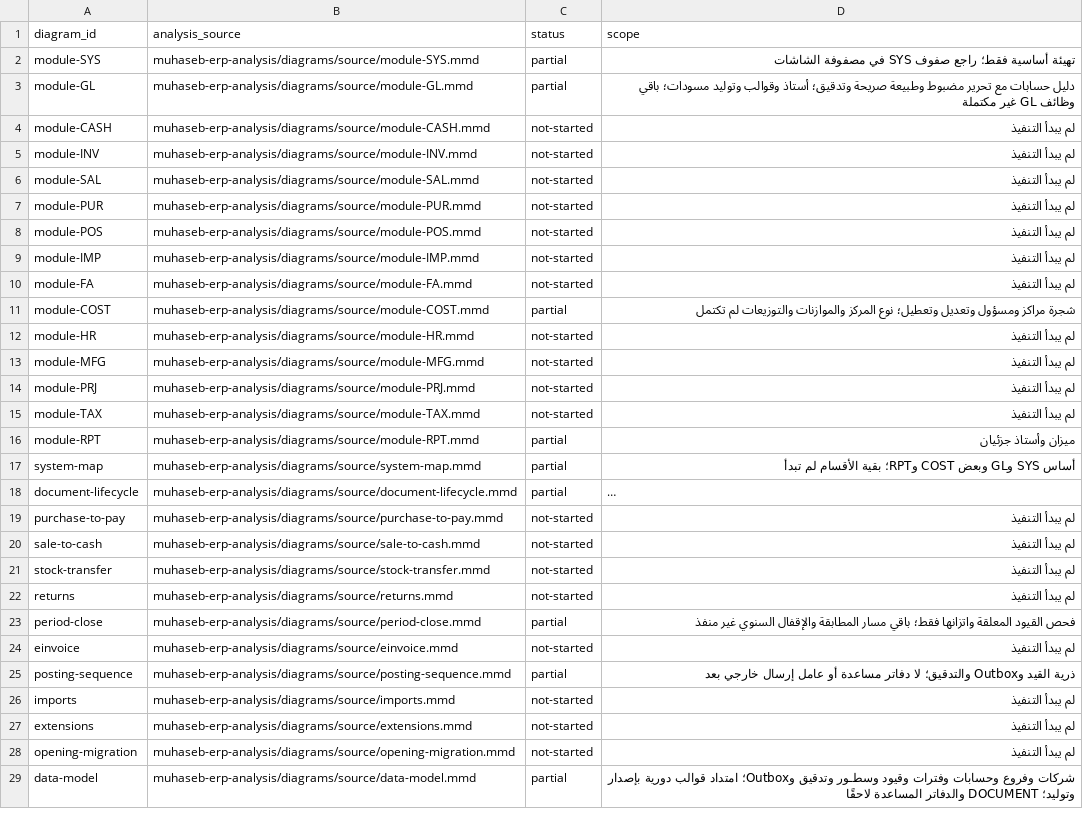
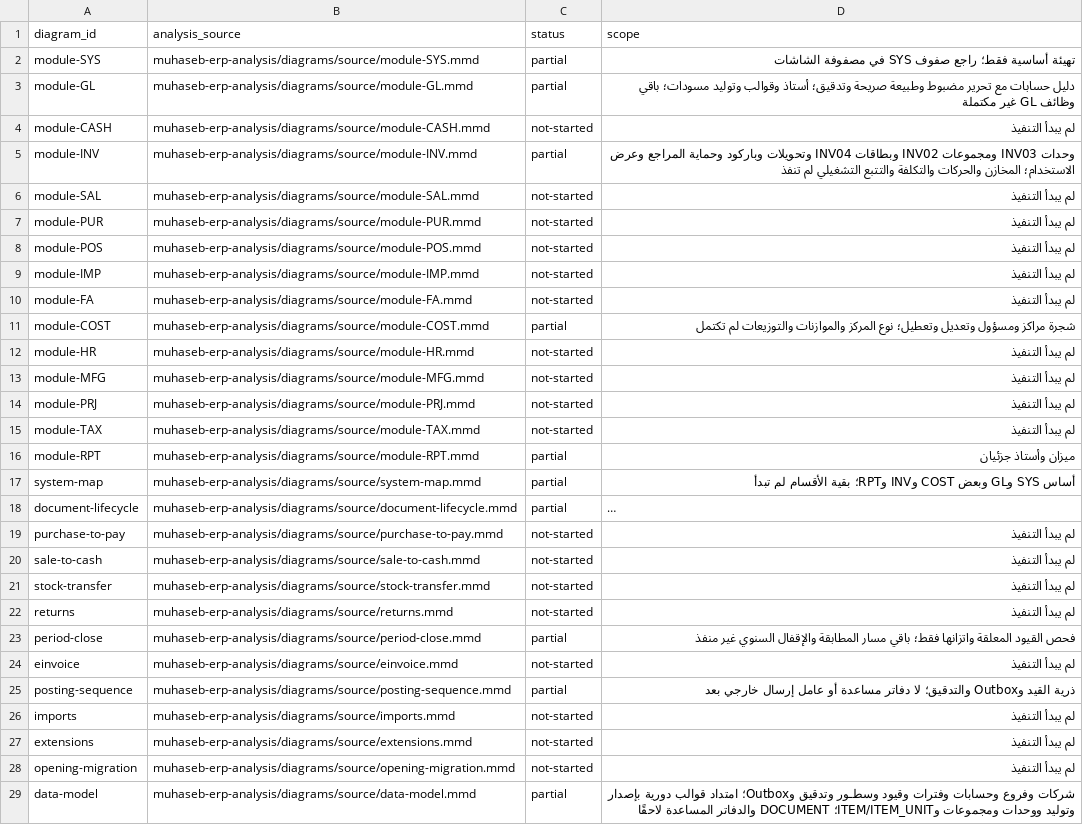
Before and after one commit to ameenalqershi/ameen-erp, a CSV file: docs/backend/diagrams-implementation.csv, drawn as a sheet; long unchanged cells end in …; the diff names each change by its address in the sheet, - before the commit and + after, or states it on an @@ line.

```diff
--- a/docs/backend/diagrams-implementation.csv
+++ b/docs/backend/diagrams-implementation.csv
-C5 (status): not-started
+C5 (status): partial
-D5 (scope): لم يبدأ التنفيذ
+D5 (scope): وحدات INV03 ومجموعات INV02 وبطاقات INV04 وتحويلات وباركود وحماية المراجع وعرض الاستخدام؛ المخازن والحركات والتكلفة والتتبع التشغيلي لم تنفذ
-D17 (scope): …وبعض COST وRPT؛ بقية…
+D17 (scope): …وبعض COST وINV وRPT؛ بقية…
-D29 (scope): …دورية بإصدار وتوليد؛ DOCUMENT والدفاتر…
+D29 (scope): …دورية بإصدار وتوليد ووحدات ومجموعات وITEM/ITEM_UNIT؛ DOCUMENT والدفاتر…
```
Also changed, not shown: docs/backend/fields-implementation.csv, docs/backend/rules-implementation.csv, 22 other files.
